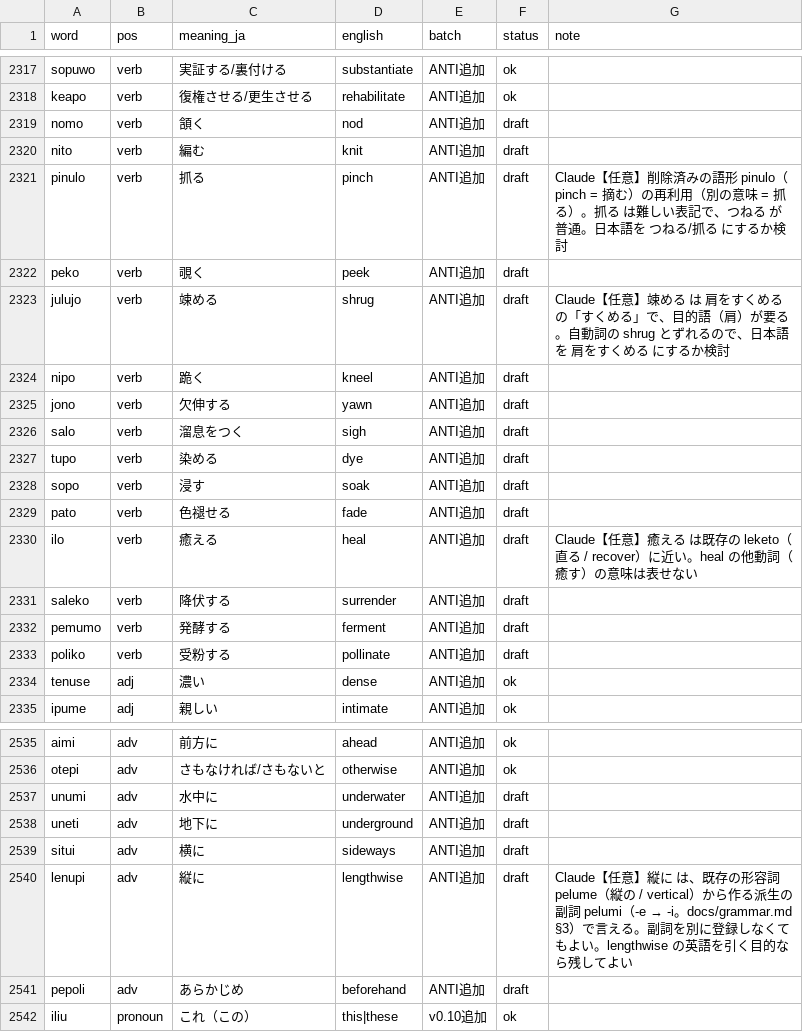
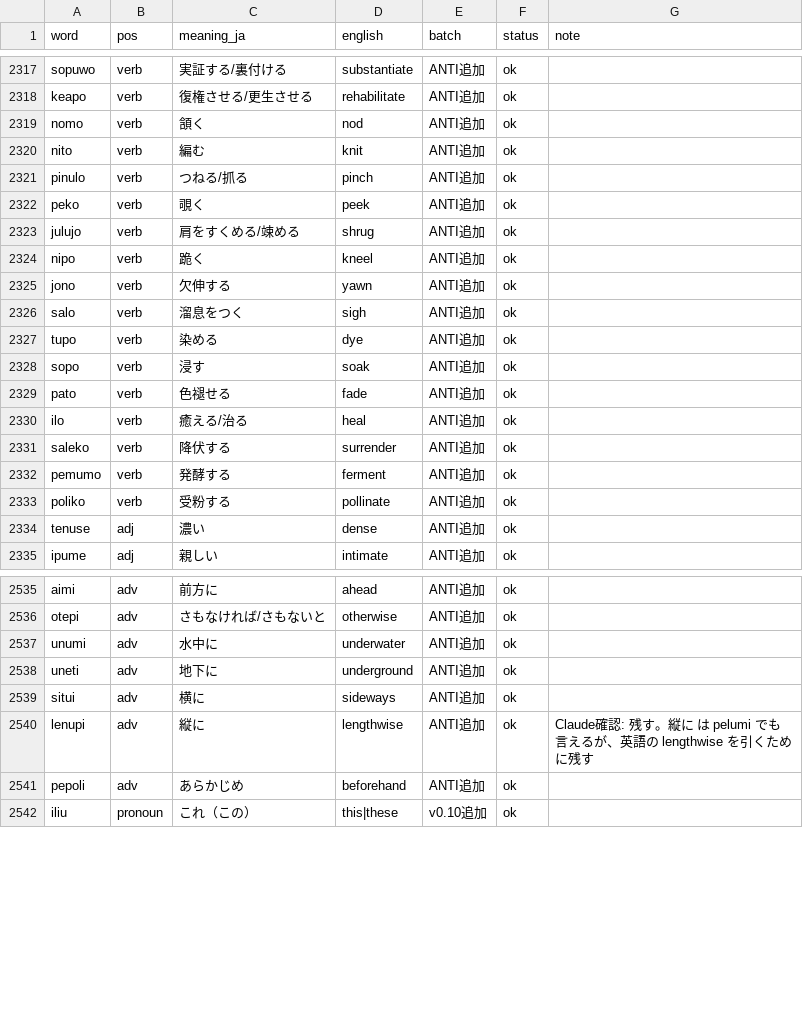
Before and after one commit to kohga1220-stack/logi, a CSV file: dictionary/word_review.csv, drawn as a sheet; only a part is shown, gaps mark what is left out; the diff covers the shown part only.

Commit message:
第29弾の【任意】9語の直し（言い方の併記6語、残す3語）と ok (#115)
M1ko の指示（2026-10-24）「全て一任する」により、Claude がマージ。

```diff
--- a/dictionary/word_review.csv
+++ b/dictionary/word_review.csv
@@ -2318,17 +2318,17 @@ sopuwo,verb,実証する/裏付ける,substantiate,ANTI追加,ok,
 keapo,verb,復権させる/更生させる,rehabilitate,ANTI追加,ok,
-nomo,verb,頷く,nod,ANTI追加,draft,
-nito,verb,編む,knit,ANTI追加,draft,
-pinulo,verb,抓る,pinch,ANTI追加,draft,Claude【任意】削除済みの語形 pinulo（pinch = 摘む）の再利用（別の意味 = 抓る）。抓る は難しい表記で、つねる が普通。日本語を つねる/抓る にするか検討
-peko,verb,覗く,peek,ANTI追加,draft,
-julujo,verb,竦める,shrug,ANTI追加,draft,Claude【任意】竦める は 肩をすくめる の「すくめる」で、目的語（肩）が要る。自動詞の shrug とずれるので、日本語を 肩をすくめる にするか検討
-nipo,verb,跪く,kneel,ANTI追加,draft,
-jono,verb,欠伸する,yawn,ANTI追加,draft,
-salo,verb,溜息をつく,sigh,ANTI追加,draft,
-tupo,verb,染める,dye,ANTI追加,draft,
-sopo,verb,浸す,soak,ANTI追加,draft,
-pato,verb,色褪せる,fade,ANTI追加,draft,
-ilo,verb,癒える,heal,ANTI追加,draft,Claude【任意】癒える は既存の leketo（直る / recover）に近い。heal の他動詞（癒す）の意味は表せない
-saleko,verb,降伏する,surrender,ANTI追加,draft,
-pemumo,verb,発酵する,ferment,ANTI追加,draft,
-poliko,verb,受粉する,pollinate,ANTI追加,draft,
+nomo,verb,頷く,nod,ANTI追加,ok,
+nito,verb,編む,knit,ANTI追加,ok,
+pinulo,verb,つねる/抓る,pinch,ANTI追加,ok,
+peko,verb,覗く,peek,ANTI追加,ok,
+julujo,verb,肩をすくめる/竦める,shrug,ANTI追加,ok,
+nipo,verb,跪く,kneel,ANTI追加,ok,
+jono,verb,欠伸する,yawn,ANTI追加,ok,
+salo,verb,溜息をつく,sigh,ANTI追加,ok,
+tupo,verb,染める,dye,ANTI追加,ok,
+sopo,verb,浸す,soak,ANTI追加,ok,
+pato,verb,色褪せる,fade,ANTI追加,ok,
+ilo,verb,癒える/治る,heal,ANTI追加,ok,
+saleko,verb,降伏する,surrender,ANTI追加,ok,
+pemumo,verb,発酵する,ferment,ANTI追加,ok,
+poliko,verb,受粉する,pollinate,ANTI追加,ok,
 tenuse,adj,濃い,dense,ANTI追加,ok,
@@ -2536,7 +2536,7 @@ aimi,adv,前方に,ahead,ANTI追加,ok,
 otepi,adv,さもなければ/さもないと,otherwise,ANTI追加,ok,
-unumi,adv,水中に,underwater,ANTI追加,draft,
-uneti,adv,地下に,underground,ANTI追加,draft,
-situi,adv,横に,sideways,ANTI追加,draft,
-lenupi,adv,縦に,lengthwise,ANTI追加,draft,Claude【任意】縦に は、既存の形容詞 pelume（縦の / vertical）から作る派生の副詞 pelumi（-e → -i。docs/grammar.md §3）で言える。副詞を別に登録しなくてもよい。lengthwise の英語を引く目的なら残してよい
-pepoli,adv,あらかじめ,beforehand,ANTI追加,draft,
+unumi,adv,水中に,underwater,ANTI追加,ok,
+uneti,adv,地下に,underground,ANTI追加,ok,
+situi,adv,横に,sideways,ANTI追加,ok,
+lenupi,adv,縦に,lengthwise,ANTI追加,ok,Claude確認: 残す。縦に は pelumi でも言えるが、英語の lengthwise を引くために残す
+pepoli,adv,あらかじめ,beforehand,ANTI追加,ok,
 iliu,pronoun,これ（この）,this|these,v0.10追加,ok,
```
Also changed, not shown: 37 edited cells elsewhere in this file, dictionary/anti_additions.csv, dictionary/final.csv, 3 other files.
